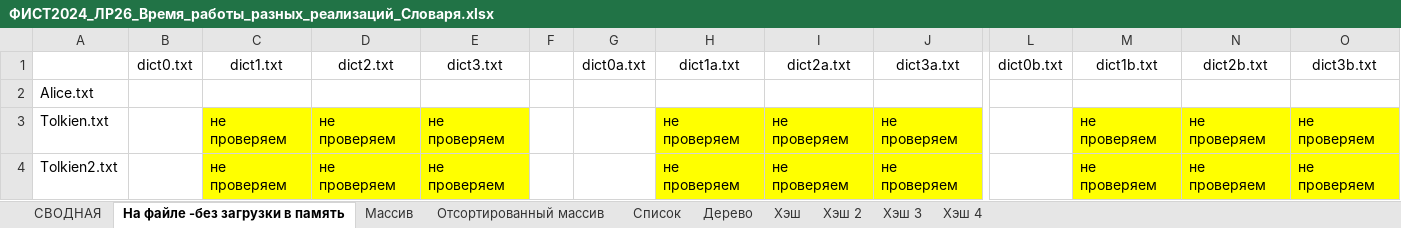
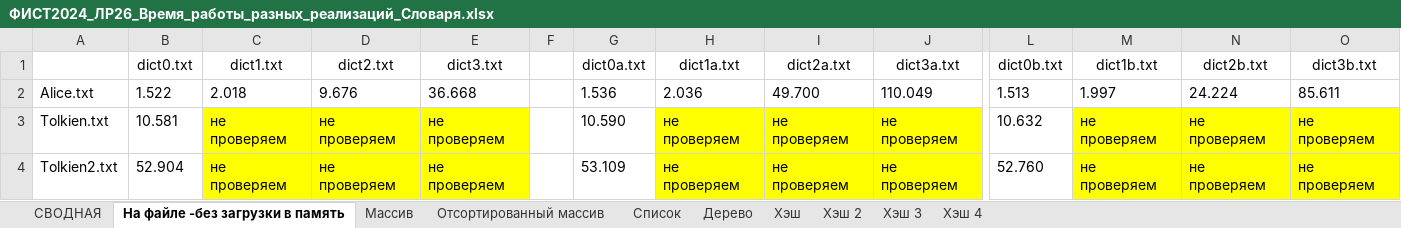
Before and after one commit to Kaehvaman/OAIP, an Excel workbook: lab26/ФИСТ2024_ЛР26_Время_работы_разных_реализаций_Словаря.xlsx, sheet На файле -без загрузки в память, drawn as a sheet; only a part is shown, gaps mark what is left out; values as stored, in another font and other column widths than the file's, no borders; the diff names each change by its address in the sheet, - before the commit and + after, or states it on an @@ line.

```diff
--- a/lab26/ФИСТ2024_ЛР26_Время_работы_разных_реализаций_Словаря.xlsx (sheet На файле -без загрузки в память)
+++ b/lab26/ФИСТ2024_ЛР26_Время_работы_разных_реализаций_Словаря.xlsx (sheet На файле -без загрузки в память)
-B2 (dict0.txt): (empty)
+B2 (dict0.txt): 1.522
-C2 (dict1.txt): (empty)
+C2 (dict1.txt): 2.018
-D2 (dict2.txt): (empty)
+D2 (dict2.txt): 9.676
-E2 (dict3.txt): (empty)
+E2 (dict3.txt): 36.668
-G2 (dict0a.txt): (empty)
+G2 (dict0a.txt): 1.536
-H2 (dict1a.txt): (empty)
+H2 (dict1a.txt): 2.036
-I2 (dict2a.txt): (empty)
+I2 (dict2a.txt): 49.700
-J2 (dict3a.txt): (empty)
+J2 (dict3a.txt): 110.049
-L2 (dict0b.txt): (empty)
+L2 (dict0b.txt): 1.513
-M2 (dict1b.txt): (empty)
+M2 (dict1b.txt): 1.997
-N2 (dict2b.txt): (empty)
+N2 (dict2b.txt): 24.224
-O2 (dict3b.txt): (empty)
+O2 (dict3b.txt): 85.611
-B3 (dict0.txt): (empty)
+B3 (dict0.txt): 10.581
-G3 (dict0a.txt): (empty)
+G3 (dict0a.txt): 10.590
-L3 (dict0b.txt): (empty)
+L3 (dict0b.txt): 10.632
-B4 (dict0.txt): (empty)
+B4 (dict0.txt): 52.904
-G4 (dict0a.txt): (empty)
+G4 (dict0a.txt): 53.109
-L4 (dict0b.txt): (empty)
+L4 (dict0b.txt): 52.760
```
Also changed, not shown: sheet СВОДНАЯ, 17 other files.
